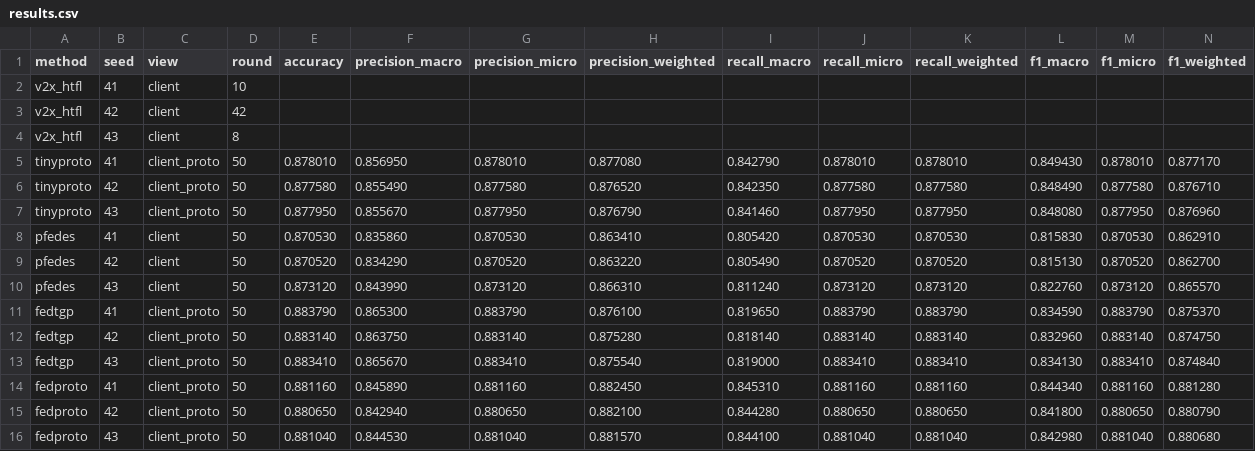
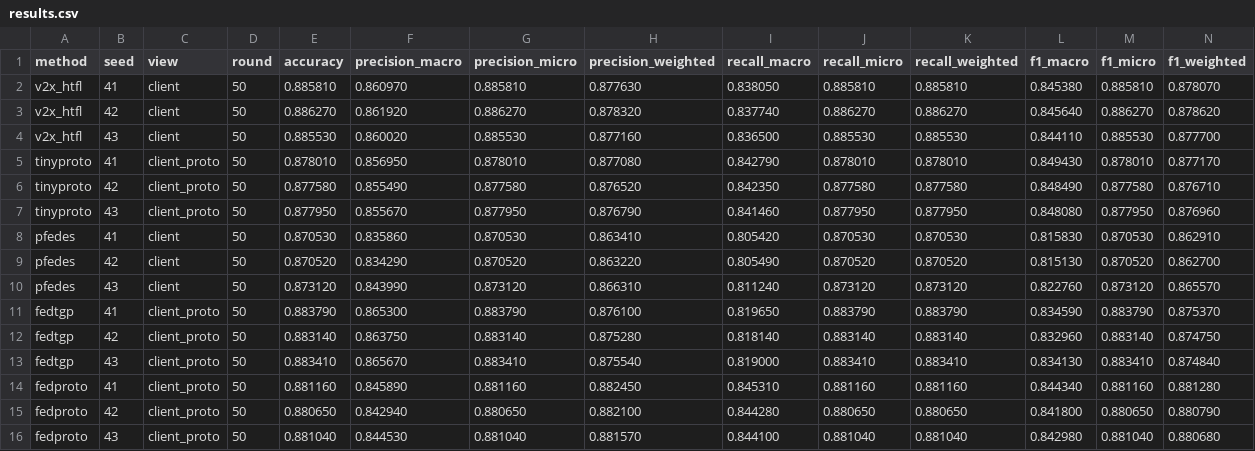
Before and after one commit to odixe06/experiment, a CSV file: experiments/mixed-case1/results.csv, drawn as a sheet; only a part is shown; removed rows and columns are numbered as before the commit, all else as after; rows hold the shown columns only; the diff names each change by its address in the sheet, - before the commit and + after, or states it on an @@ line.

Commit message:
Reconcile and verify Codex mixed128 results in canonical reports

```diff
--- a/experiments/mixed-case1/results.csv
+++ b/experiments/mixed-case1/results.csv
-row 2: v2x_htfl | 41 | client | 10
-row 3: v2x_htfl | 42 | client | 42
-row 4: v2x_htfl | 43 | client | 8
+row 2: v2x_htfl | 41 | client | 50 | 0.885810 | 0.860970 | 0.885810 | 0.877630 | 0.838050 | 0.885810 | 0.885810 | 0.845380 | 0.885810 | 0.878070
+row 3: v2x_htfl | 42 | client | 50 | 0.886270 | 0.861920 | 0.886270 | 0.878320 | 0.837740 | 0.886270 | 0.886270 | 0.845640 | 0.886270 | 0.878620
+row 4: v2x_htfl | 43 | client | 50 | 0.885530 | 0.860020 | 0.885530 | 0.877160 | 0.836500 | 0.885530 | 0.885530 | 0.844110 | 0.885530 | 0.877700
```
Also changed, not shown: experiments/mixed-case3/results.csv, 8 other files.
